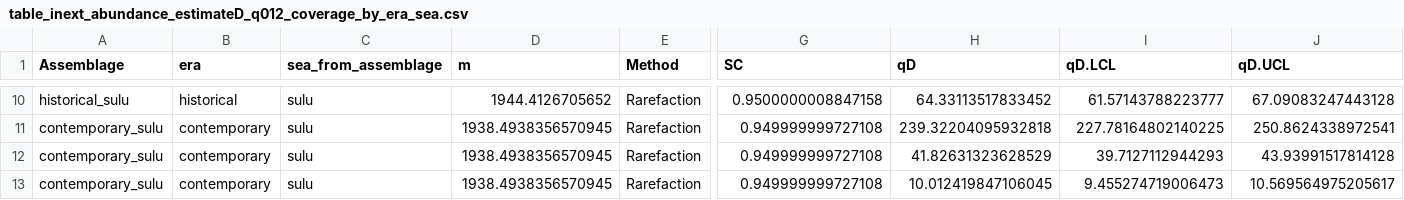
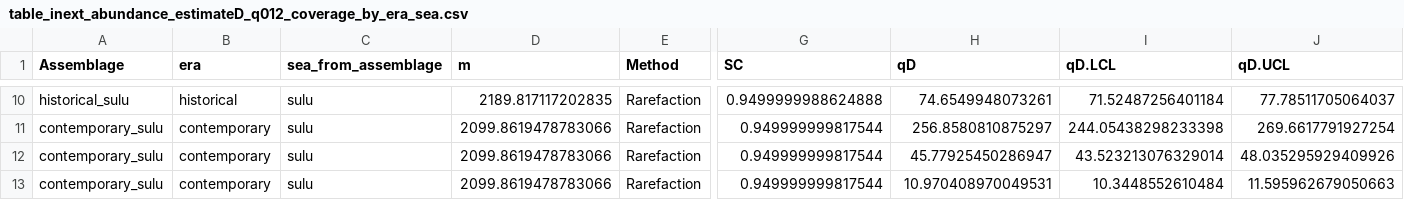
Before and after one commit to philippinespire/fish_biodiversity, a CSV file: tables/si_su_duplicates/inext_results/table_inext_abundance_estimateD_q012_coverage_by_era_sea.csv, drawn as a sheet; only a part is shown, gaps mark what is left out; the diff covers the shown part only; the diff names each change by its address in the sheet, - before the commit and + after, or states it on an @@ line.

```diff
--- a/tables/si_su_duplicates/inext_results/table_inext_abundance_estimateD_q012_coverage_by_era_sea.csv
+++ b/tables/si_su_duplicates/inext_results/table_inext_abundance_estimateD_q012_coverage_by_era_sea.csv
-D10 (m): 1944.4126705652
+D10 (m): 2189.817117202835
-G10 (SC): 0.9500000008847158
+G10 (SC): 0.9499999988624888
-H10 (qD): 64.33113517833452
+H10 (qD): 74.6549948073261
-I10 (qD.LCL): 61.57143788223777
+I10 (qD.LCL): 71.52487256401184
-J10 (qD.UCL): 67.09083247443128
+J10 (qD.UCL): 77.78511705064037
-D11:D13 (m): 1938.4938356570945
+D11:D13 (m): 2099.8619478783066
-G11:G13 (SC): 0.949999999727108
+G11:G13 (SC): 0.949999999817544
-H11 (qD): 239.32204095932818
+H11 (qD): 256.8580810875297
-I11 (qD.LCL): 227.78164802140225
+I11 (qD.LCL): 244.05438298233398
-J11 (qD.UCL): 250.8624338972541
+J11 (qD.UCL): 269.6617791927254
-H12 (qD): 41.82631323628529
+H12 (qD): 45.77925450286947
-I12 (qD.LCL): 39.7127112944293
+I12 (qD.LCL): 43.523213076329014
-J12 (qD.UCL): 43.93991517814128
+J12 (qD.UCL): 48.035295929409926
-H13 (qD): 10.012419847106045
+H13 (qD): 10.970408970049531
-I13 (qD.LCL): 9.455274719006473
+I13 (qD.LCL): 10.3448552610484
-J13 (qD.UCL): 10.569564975205617
+J13 (qD.UCL): 11.595962679050663
```
Also changed, not shown: 40 edited cells elsewhere in this file, tables/si_su_duplicates/inext_results/table_inext_abundance_estimateD_q012_coverage_by_era_level095_conf095_nboot1000.csv.
